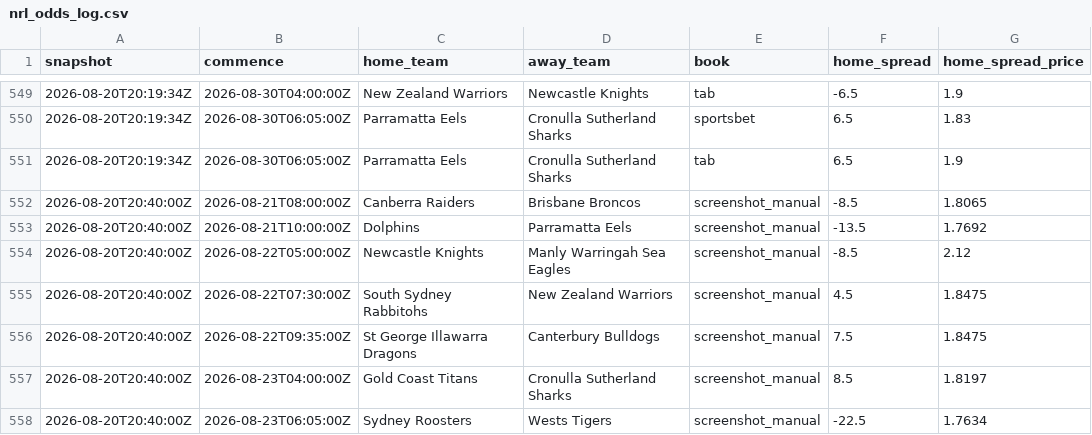
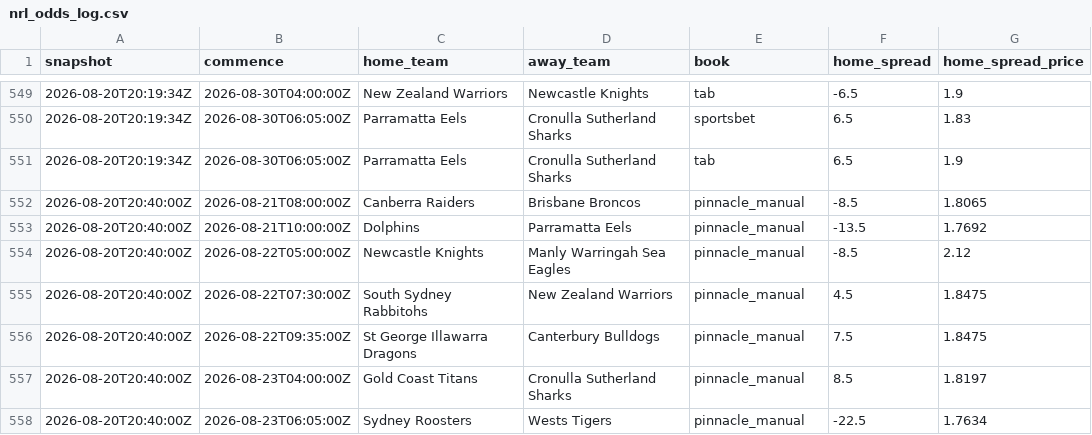
Before and after one commit to coachscottt/rugby, a CSV file: nrl_odds_log.csv, drawn as a sheet; only a part is shown, gaps mark what is left out; the diff names each change by its address in the sheet, - before the commit and + after, or states it on an @@ line.

```diff
--- a/nrl_odds_log.csv
+++ b/nrl_odds_log.csv
-E552:E558 (book): screenshot_manual
+E552:E558 (book): pinnacle_manual
```
Also changed, not shown: sl_odds_log.csv, 1 other file.
